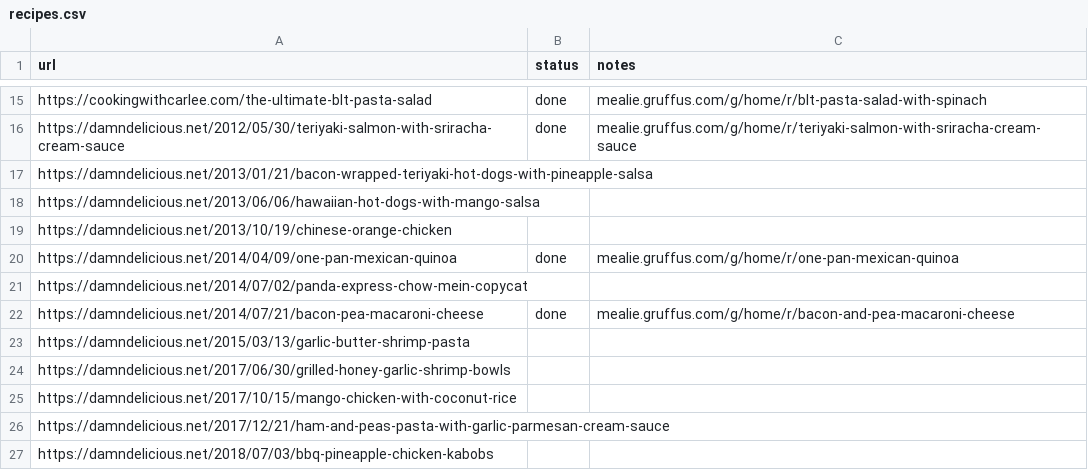
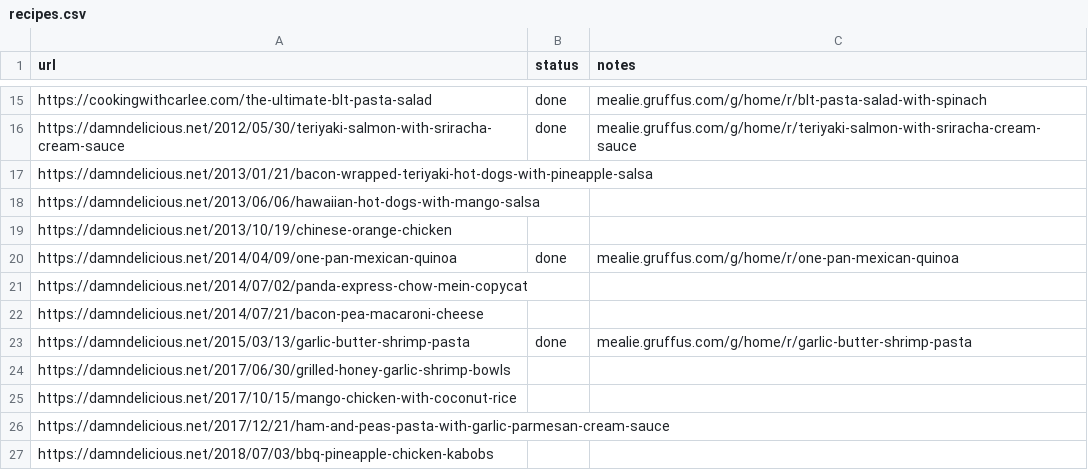
Before and after one commit to Gruffuss/MealieList, a CSV file: recipes.csv, drawn as a sheet; only a part is shown, gaps mark what is left out.

Commit message:
Add Garlic Butter Shrimp Pasta

```diff
--- a/recipes.csv
+++ b/recipes.csv
@@ -21,4 +21,4 @@ https://damndelicious.net/2014/04/09/one-pan-mexican-quinoa,done,mealie.gruffus.
 https://damndelicious.net/2014/07/02/panda-express-chow-mein-copycat,,
-https://damndelicious.net/2014/07/21/bacon-pea-macaroni-cheese,done,mealie.gruffus.com/g/home/r/bacon-and-pea-macaroni-cheese
-https://damndelicious.net/2015/03/13/garlic-butter-shrimp-pasta,,
+https://damndelicious.net/2014/07/21/bacon-pea-macaroni-cheese,,
+https://damndelicious.net/2015/03/13/garlic-butter-shrimp-pasta,done,mealie.gruffus.com/g/home/r/garlic-butter-shrimp-pasta
 https://damndelicious.net/2017/06/30/grilled-honey-garlic-shrimp-bowls,,
```
